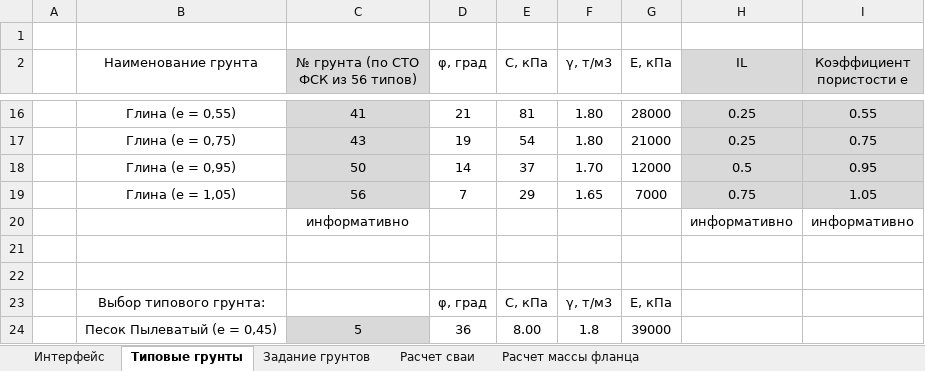
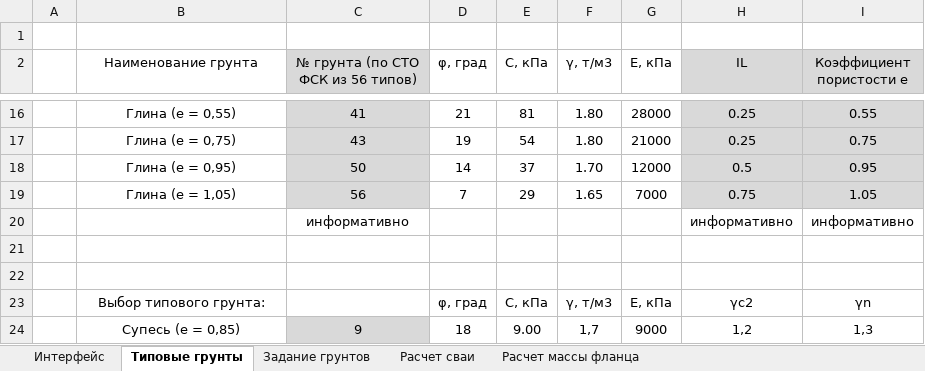
Before and after one commit to ArtemUshakov256/amast_ta, an Excel workbook: core/static/Фундамент/Расчет_сваи.xlsx, sheet Типовые грунты, drawn as a sheet; only a part is shown, gaps mark what is left out; values as stored, in another font and other column widths than the file's, no borders; removed rows and columns are numbered as before the commit, all else as after; the diff names each change by its address in the sheet, - before the commit and + after, or states it on an @@ line.

```diff
--- a/core/static/Фундамент/Расчет_сваи.xlsx (sheet Типовые грунты)
+++ b/core/static/Фундамент/Расчет_сваи.xlsx (sheet Типовые грунты)
-H23 (IL): (empty)
+H23 (IL): γc2
-I23 (Коэффициент пористости e): (empty)
+I23 (Коэффициент пористости e): γn
-row 24:  | Песок Пылеватый (e = 0,45) | 5 | 36 | 8.00 | 1.8 | 39000
+row 24:  | Супесь (e = 0,85) | 9 | 18 | 9.00 | 1,7 | 9000 | 1,2 | 1,3
```
Also changed, not shown: sheet Расчет сваи, sheet Задание грунтов, sheet Расчет массы фланца, sheet Интерфейс, formulas that keep their value, 9 other files.
